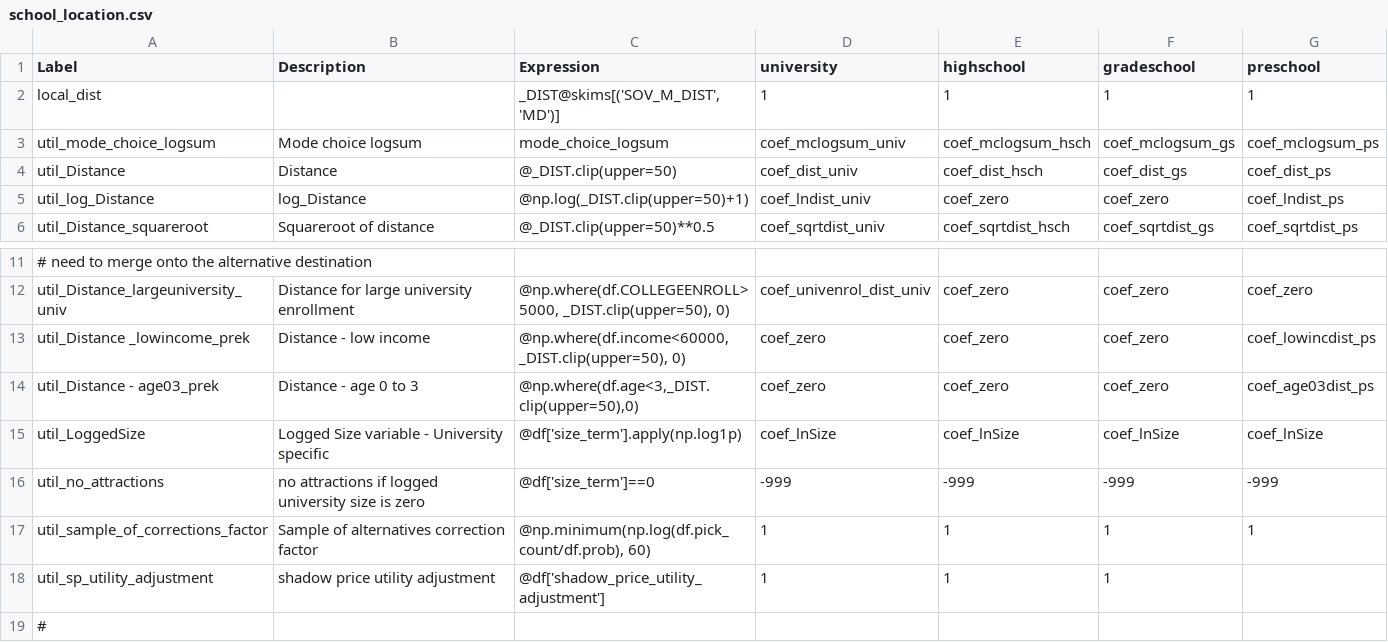
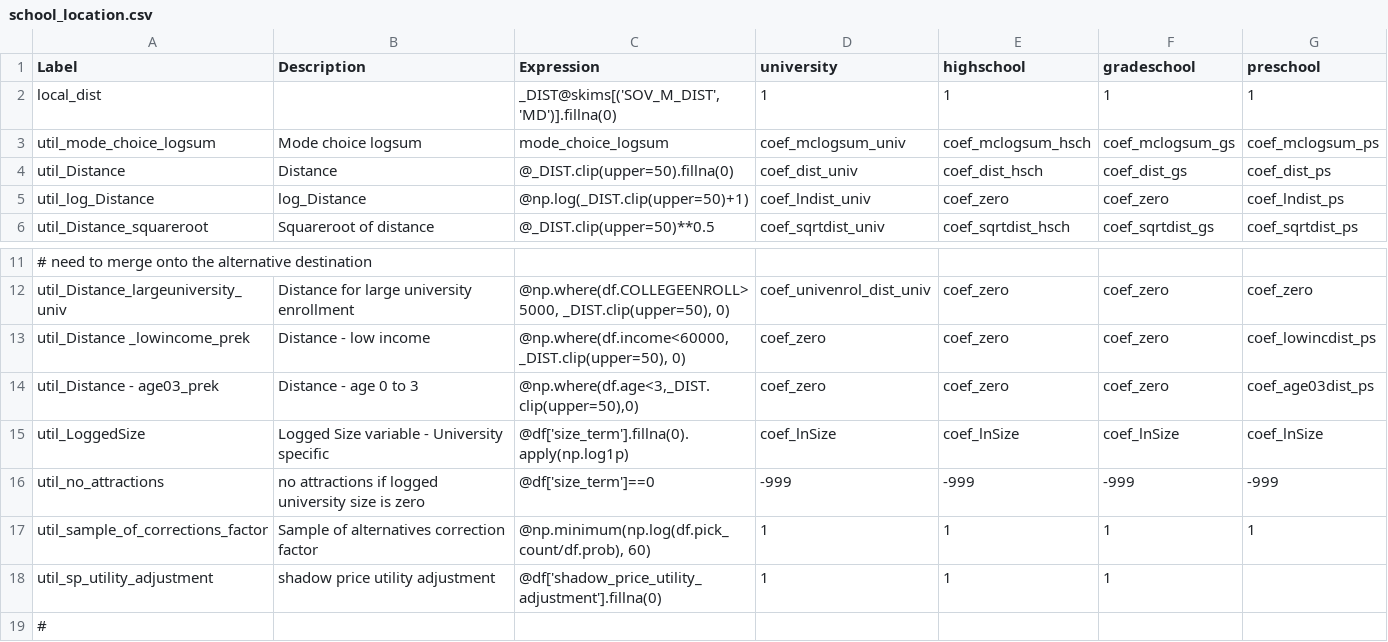
Before and after one commit to RSGInc/SimOR, a CSV file: resident/configs/school_location.csv, drawn as a sheet; only a part is shown, gaps mark what is left out.

Commit message:
Fix school location model spec

```diff
--- a/resident/configs/school_location.csv
+++ b/resident/configs/school_location.csv
@@ -1,5 +1,5 @@
 Label,Description,Expression,university,highschool,gradeschool,preschool
-local_dist,,"_DIST@skims[('SOV_M_DIST', 'MD')]",1,1,1,1
+local_dist,,"_DIST@skims[('SOV_M_DIST', 'MD')].fillna(0)",1,1,1,1
 util_mode_choice_logsum,Mode choice logsum,mode_choice_logsum,coef_mclogsum_univ,coef_mclogsum_hsch,coef_mclogsum_gs,coef_mclogsum_ps
-util_Distance,Distance,@_DIST.clip(upper=50),coef_dist_univ,coef_dist_hsch,coef_dist_gs,coef_dist_ps
+util_Distance,Distance,@_DIST.clip(upper=50).fillna(0),coef_dist_univ,coef_dist_hsch,coef_dist_gs,coef_dist_ps
 util_log_Distance,log_Distance,@np.log(_DIST.clip(upper=50)+1),coef_lndist_univ,coef_zero,coef_zero,coef_lndist_ps
@@ -14,6 +14,6 @@ util_Distance _lowincome_prek,Distance - low income,"@np.where(df.income<60000,
 util_Distance - age03_prek,Distance - age 0 to 3,"@np.where(df.age<3,_DIST.clip(upper=50),0)",coef_zero,coef_zero,coef_zero,coef_age03dist_ps
-util_LoggedSize,Logged Size variable - University specific,@df['size_term'].apply(np.log1p),coef_lnSize,coef_lnSize,coef_lnSize,coef_lnSize
+util_LoggedSize,Logged Size variable - University specific,@df['size_term'].fillna(0).apply(np.log1p),coef_lnSize,coef_lnSize,coef_lnSize,coef_lnSize
 util_no_attractions,no attractions if logged university size is zero,@df['size_term']==0,-999,-999,-999,-999
 util_sample_of_corrections_factor,Sample of alternatives correction factor,"@np.minimum(np.log(df.pick_count/df.prob), 60)",1,1,1,1
-util_sp_utility_adjustment,shadow price utility adjustment,@df['shadow_price_utility_adjustment'],1,1,1
+util_sp_utility_adjustment,shadow price utility adjustment,@df['shadow_price_utility_adjustment'].fillna(0),1,1,1
 #,,,,,,
```
Also changed, not shown: resident/configs/tour_mode_choice_annotate_choosers_preprocessor.csv, resident/configs/trip_mode_choice_annotate_trips_preprocessor.csv, 5 other files.
